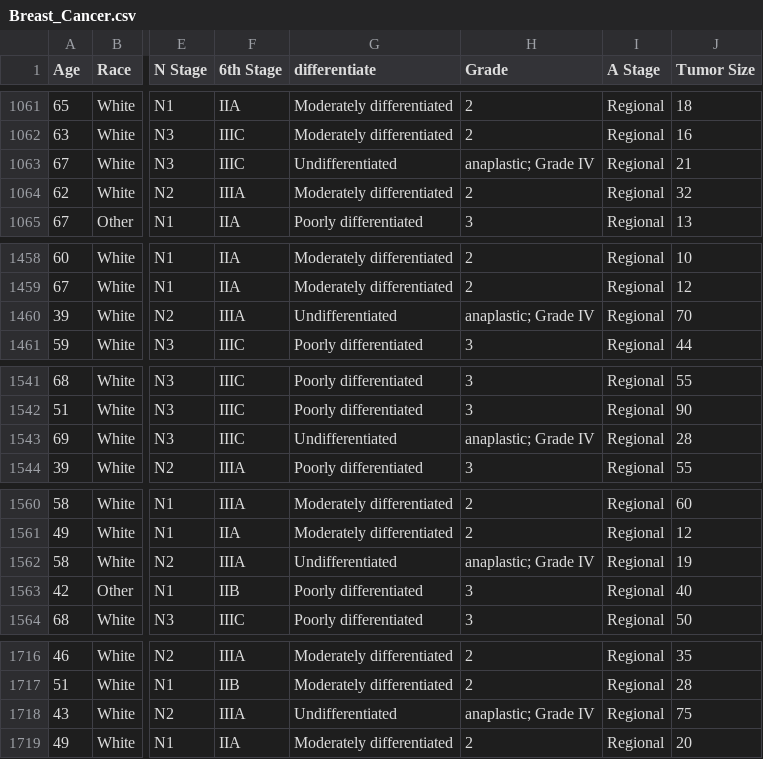
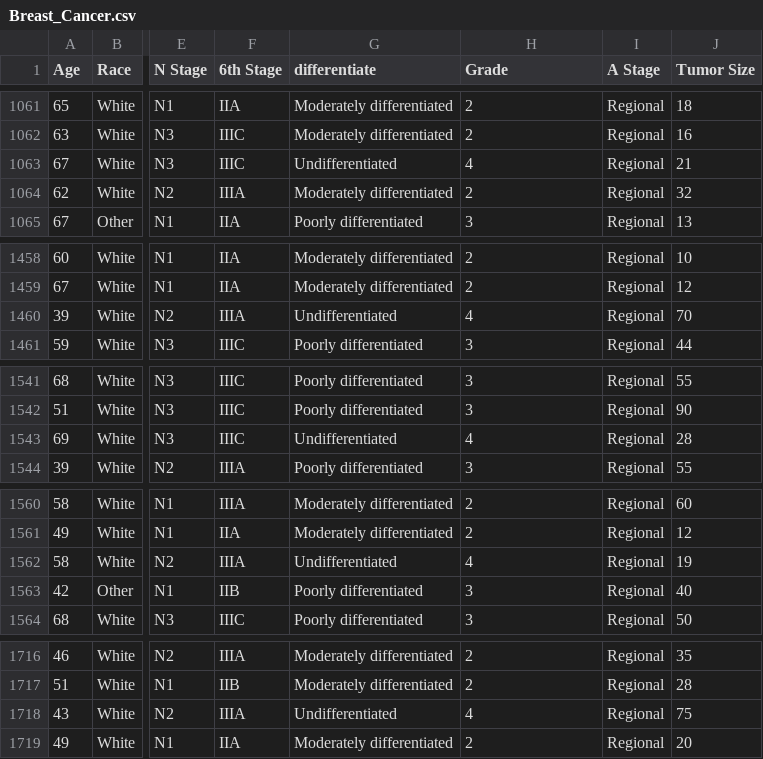
Before and after one commit to lorettaerhard/Datasets, a CSV file: Breast_Cancer.csv, drawn as a sheet; only a part is shown, gaps mark what is left out; the diff covers the shown part only; the diff names each change by its address in the sheet, - before the commit and + after, or states it on an @@ line.

```diff
--- a/Breast_Cancer.csv
+++ b/Breast_Cancer.csv
-H1063 (Grade): anaplastic; Grade IV
+H1063 (Grade): 4
-H1460 (Grade): anaplastic; Grade IV
+H1460 (Grade): 4
-H1543 (Grade): anaplastic; Grade IV
+H1543 (Grade): 4
-H1562 (Grade): anaplastic; Grade IV
+H1562 (Grade): 4
-H1718 (Grade): anaplastic; Grade IV
+H1718 (Grade): 4
```
Also changed, not shown: 14 edited cells elsewhere in this file.
